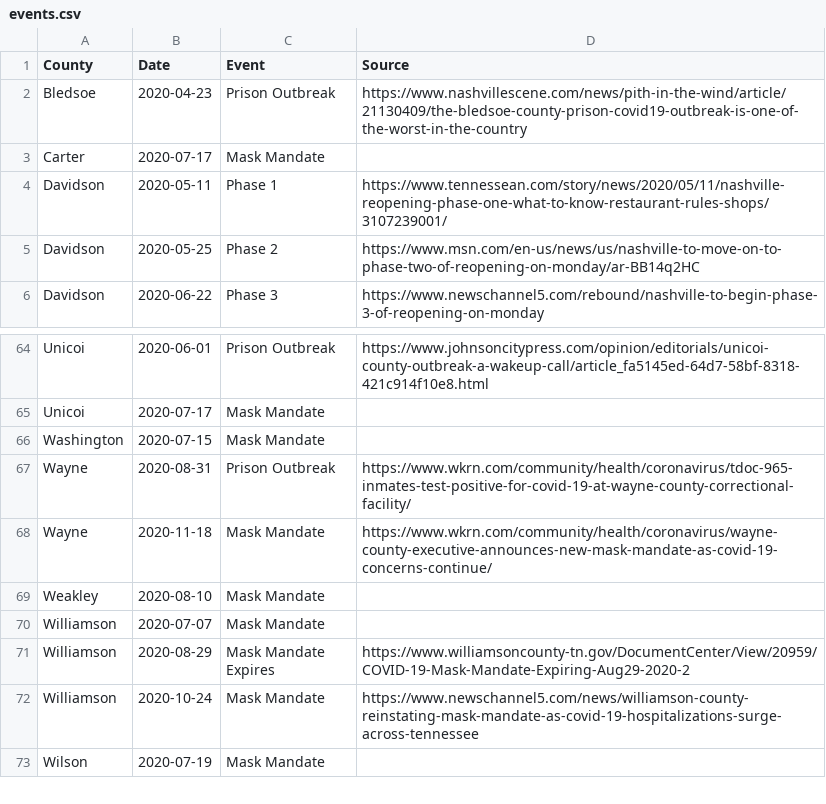
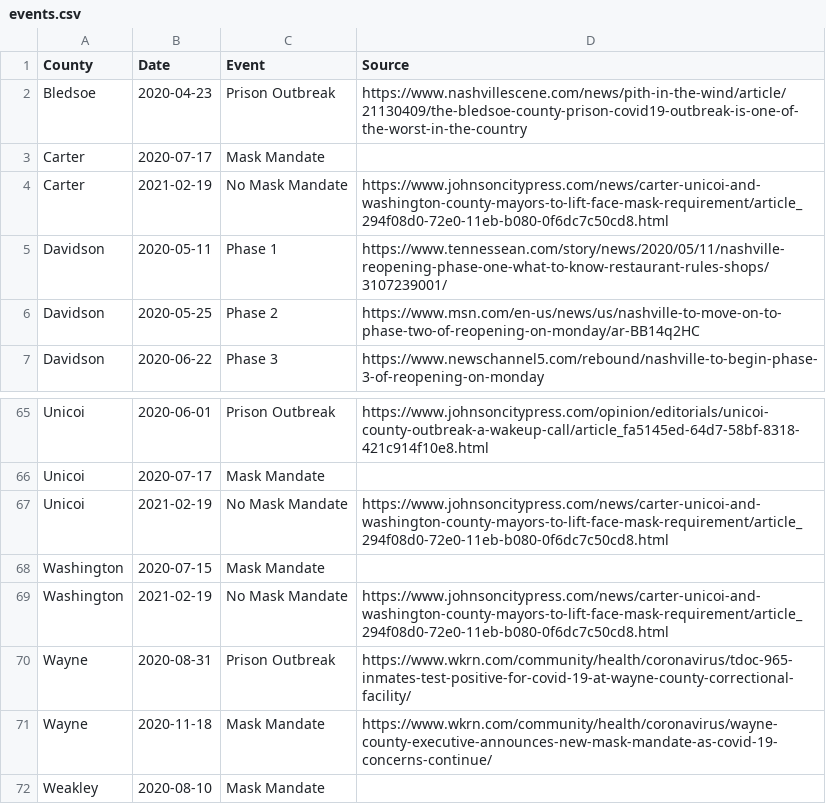
Before and after one commit to VecGS/tn-covid19-data, a CSV file: events.csv, drawn as a sheet; only a part is shown, gaps mark what is left out; the shorter side is filled out with more unchanged rows; the diff names each change by its address in the sheet, - before the commit and + after, or states it on an @@ line.

Commit message:
Carter, Unicoi, Washington drop mask mandate

```diff
--- a/events.csv
+++ b/events.csv
+row 4: Carter | 2021-02-19 | No Mask Mandate | https://www.johnsoncitypress.com/news/carter-unicoi-and-washington-county-mayors-to-lift-face-mask-requirement/article_294f08d0-72e0-11eb-b080-0f6dc7c50cd8.html
+row 67: Unicoi | 2021-02-19 | No Mask Mandate | https://www.johnsoncitypress.com/news/carter-unicoi-and-washington-county-mayors-to-lift-face-mask-requirement/article_294f08d0-72e0-11eb-b080-0f6dc7c50cd8.html
+row 69: Washington | 2021-02-19 | No Mask Mandate | https://www.johnsoncitypress.com/news/carter-unicoi-and-washington-county-mayors-to-lift-face-mask-requirement/article_294f08d0-72e0-11eb-b080-0f6dc7c50cd8.html
```
